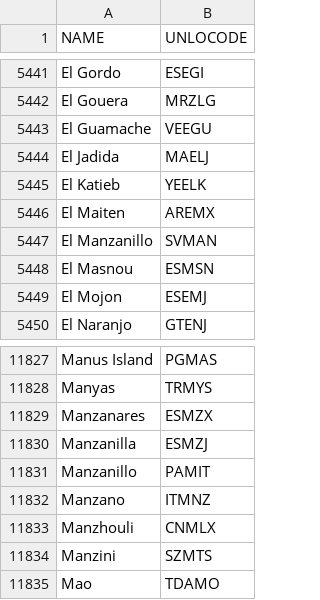
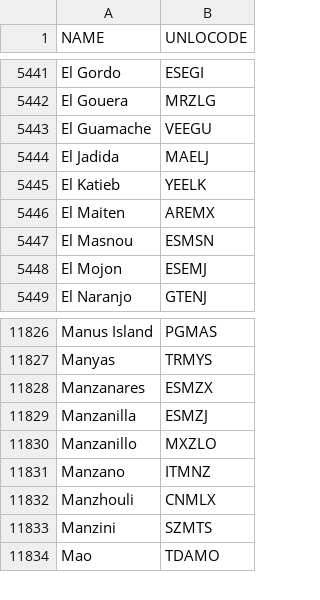
Before and after one commit to m-berggren/co2e-calculator, a CSV file: bin/ports-unlocode.csv, drawn as a sheet; only a part is shown, gaps mark what is left out.

```diff
--- a/bin/ports-unlocode.csv
+++ b/bin/ports-unlocode.csv
@@ -5446,3 +5446,2 @@ El Katieb;YEELK
 El Maiten;AREMX
-El Manzanillo;SVMAN
 El Masnou;ESMSN
@@ -11830,3 +11829,3 @@ Manzanares;ESMZX
 Manzanilla;ESMZJ
-Manzanillo;PAMIT
+Manzanillo;MXZLO
 Manzano;ITMNZ
```
Also changed, not shown: 5 other files.
